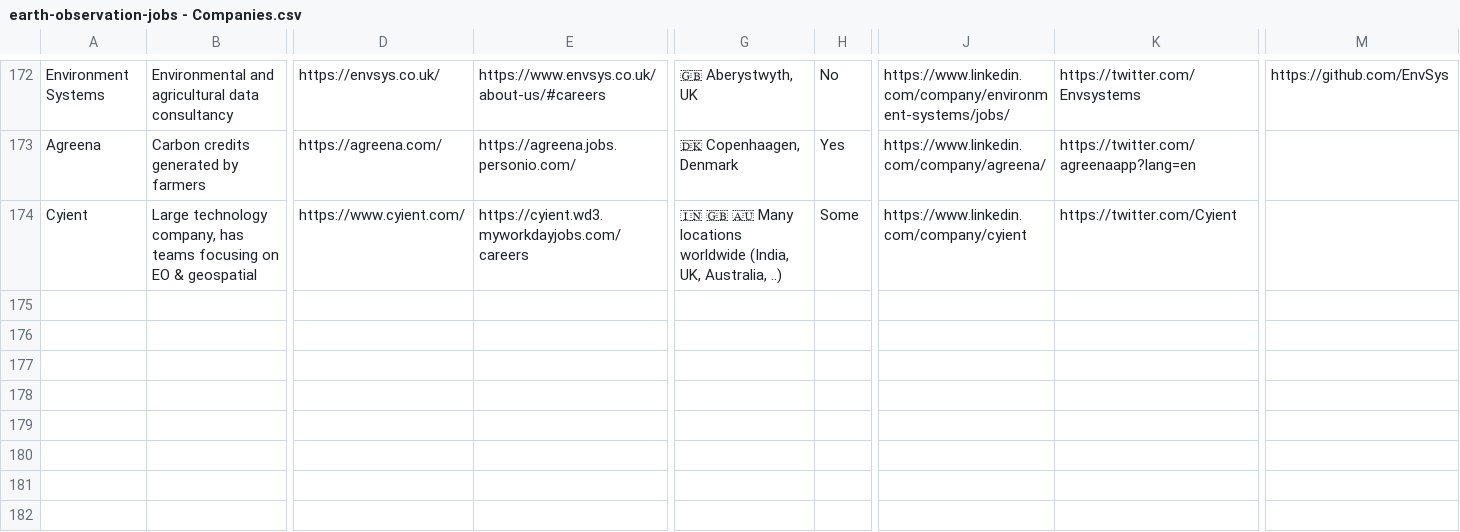
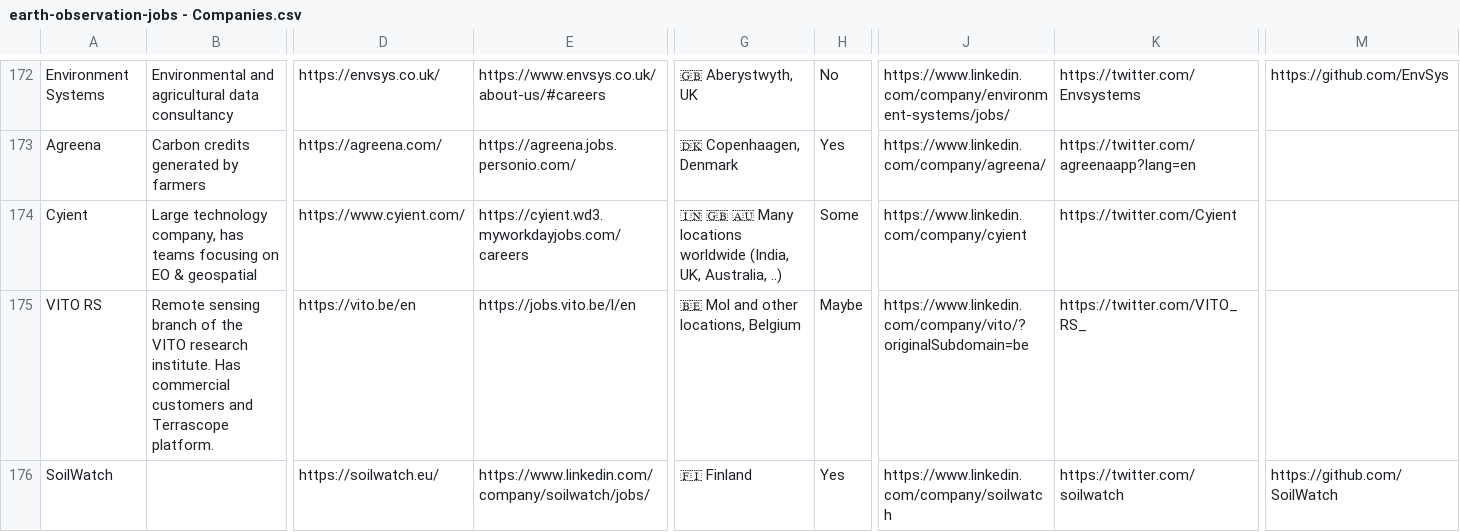
Before and after one commit to DahnJ/EO-jobs, a CSV file: earth-observation-jobs - Companies.csv, drawn as a sheet; only a part is shown, gaps mark what is left out; rows hold the shown columns only; the diff names each change by its address in the sheet, - before the commit and + after, or states it on an @@ line.

Commit message:
Add Cyient, VITO RS, SoilWatch

```diff
--- a/earth-observation-jobs - Companies.csv
+++ b/earth-observation-jobs - Companies.csv
+row 175: VITO RS | Remote sensing branch of the VITO research institute. Has commercial customers and Terrascope platform. | https://vito.be/en | https://jobs.vito.be/l/en | 🇧🇪 Mol and other locations, Belgium | Maybe | https://www.linkedin.com/company/vito/?originalSubdomain=be | https://twitter.com/VITO_RS_
+row 176: SoilWatch |  | https://soilwatch.eu/ | https://www.linkedin.com/company/soilwatch/jobs/ | 🇫🇮 Finland | Yes | https://www.linkedin.com/company/soilwatch | https://twitter.com/soilwatch | https://github.com/SoilWatch
```
Also changed, not shown: 1 other file.
